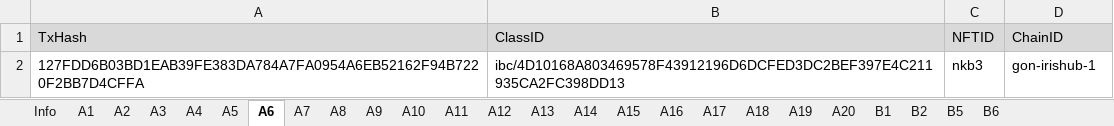
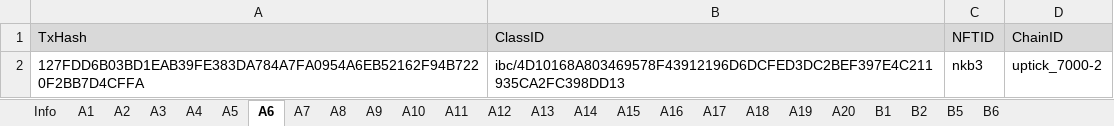
Before and after one commit to game-of-nfts/gon-evidence, an Excel workbook: anurg/evidence.xlsx, sheet A6, drawn as a sheet; values as stored, in another font and other column widths than the file's, no borders; the diff names each change by its address in the sheet, - before the commit and + after, or states it on an @@ line.

Commit message:
Adding after typos corrections in task A5 & A6

```diff
--- a/anurg/evidence.xlsx (sheet A6)
+++ b/anurg/evidence.xlsx (sheet A6)
-D2 (ChainID): gon-irishub-1
+D2 (ChainID): uptick_7000-2
```
Also changed, not shown: sheet A5.
